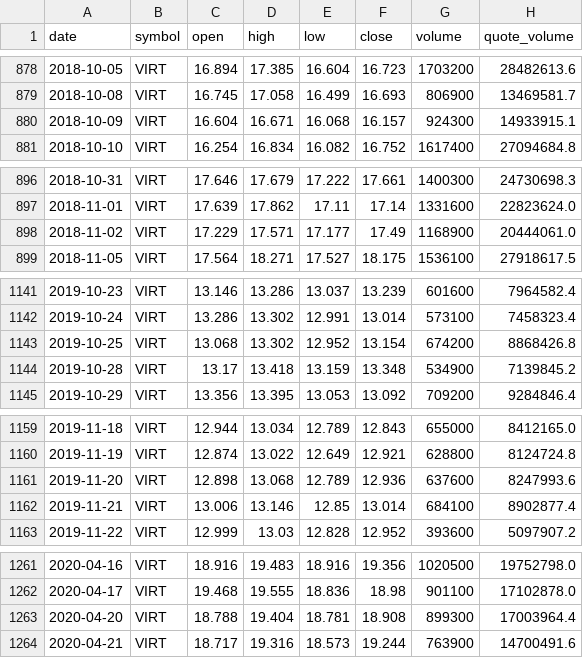
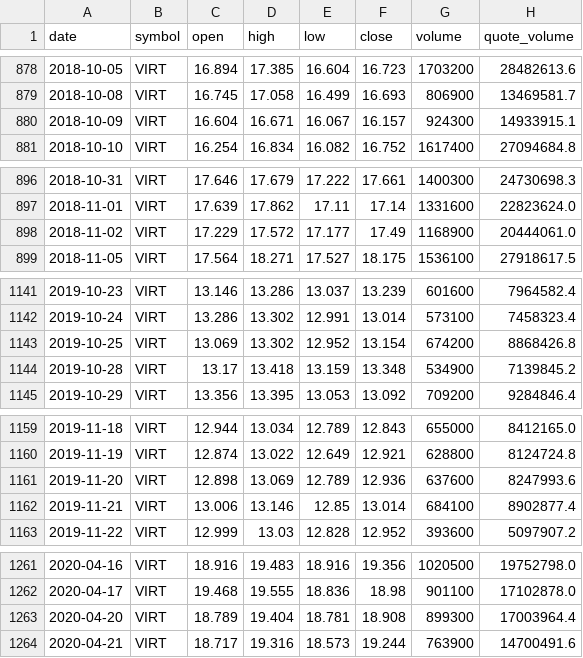
Before and after one commit to bsachart/finance-metrics-fetch, a CSV file: data/market/VIRT.csv, drawn as a sheet; only a part is shown, gaps mark what is left out; the diff covers the shown part only.

```diff
--- a/data/market/VIRT.csv
+++ b/data/market/VIRT.csv
@@ -879,3 +879,3 @@ date,symbol,open,high,low,close,volume,quote_volume
 2018-10-08,VIRT,16.745,17.058,16.499,16.693,806900,13469581.7
-2018-10-09,VIRT,16.604,16.671,16.068,16.157,924300,14933915.1
+2018-10-09,VIRT,16.604,16.671,16.067,16.157,924300,14933915.1
 2018-10-10,VIRT,16.254,16.834,16.082,16.752,1617400,27094684.8
@@ -897,3 +897,3 @@ date,symbol,open,high,low,close,volume,quote_volume
 2018-11-01,VIRT,17.639,17.862,17.11,17.14,1331600,22823624.0
-2018-11-02,VIRT,17.229,17.571,17.177,17.49,1168900,20444061.0
+2018-11-02,VIRT,17.229,17.572,17.177,17.49,1168900,20444061.0
 2018-11-05,VIRT,17.564,18.271,17.527,18.175,1536100,27918617.5
@@ -1142,3 +1142,3 @@ date,symbol,open,high,low,close,volume,quote_volume
 2019-10-24,VIRT,13.286,13.302,12.991,13.014,573100,7458323.4
-2019-10-25,VIRT,13.068,13.302,12.952,13.154,674200,8868426.8
+2019-10-25,VIRT,13.069,13.302,12.952,13.154,674200,8868426.8
 2019-10-28,VIRT,13.17,13.418,13.159,13.348,534900,7139845.2
@@ -1160,3 +1160,3 @@ date,symbol,open,high,low,close,volume,quote_volume
 2019-11-19,VIRT,12.874,13.022,12.649,12.921,628800,8124724.8
-2019-11-20,VIRT,12.898,13.068,12.789,12.936,637600,8247993.6
+2019-11-20,VIRT,12.898,13.069,12.789,12.936,637600,8247993.6
 2019-11-21,VIRT,13.006,13.146,12.85,13.014,684100,8902877.4
@@ -1262,3 +1262,3 @@ date,symbol,open,high,low,close,volume,quote_volume
 2020-04-17,VIRT,19.468,19.555,18.836,18.98,901100,17102878.0
-2020-04-20,VIRT,18.788,19.404,18.781,18.908,899300,17003964.4
+2020-04-20,VIRT,18.789,19.404,18.781,18.908,899300,17003964.4
 2020-04-21,VIRT,18.717,19.316,18.573,19.244,763900,14700491.6
```
Also changed, not shown: 28 edited cells elsewhere in this file, data/market/GOOGL.csv, data/market/INTC.csv, 5 other files.
